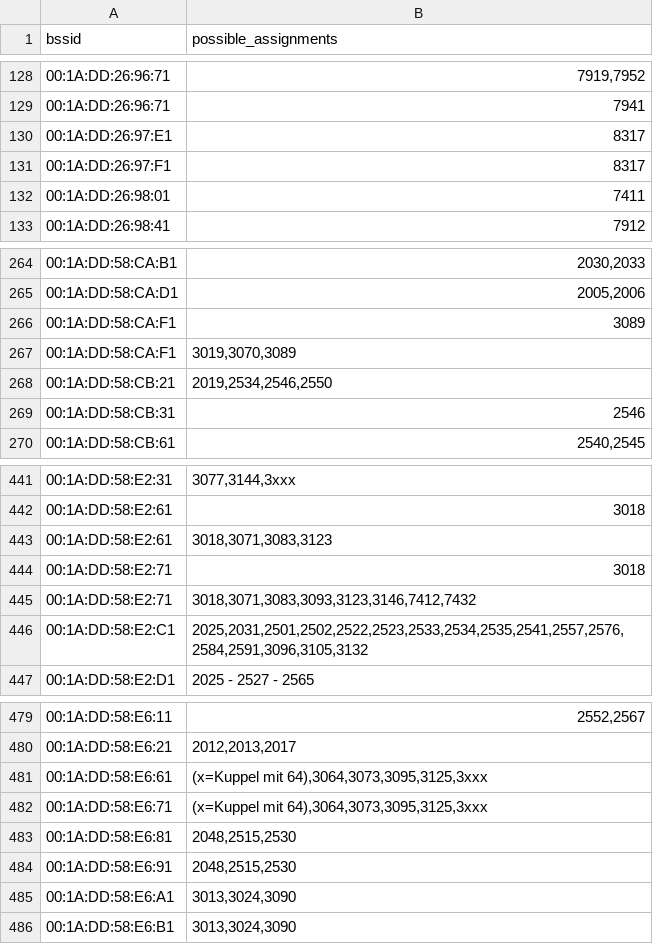
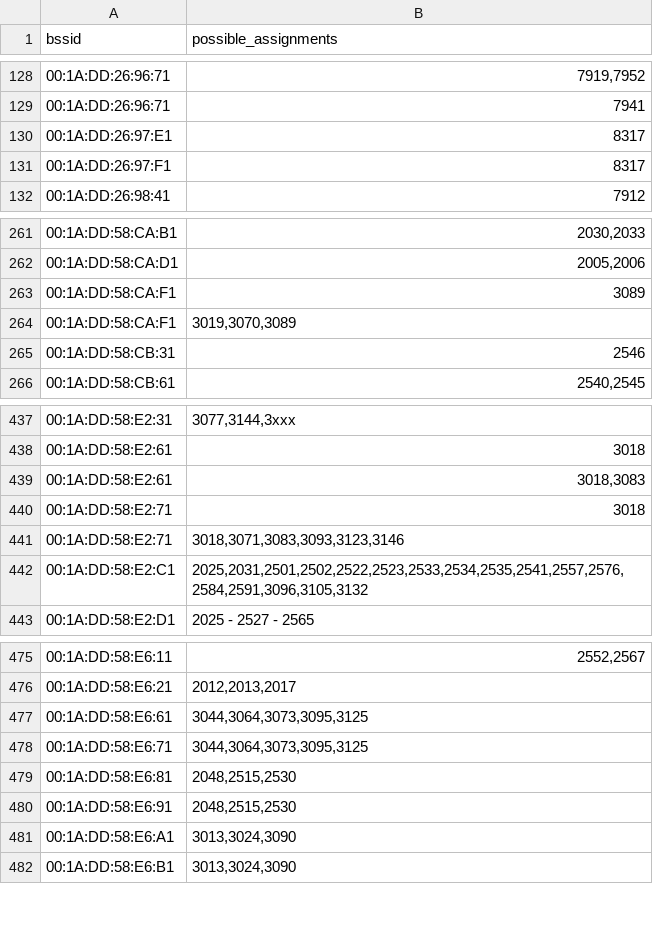
Before and after one commit to MrKrisKrisu/Public-transport-tracking-data, a CSV file: unsorted assignments.csv, drawn as a sheet; only a part is shown, gaps mark what is left out; the diff covers the shown part only.

```diff
--- a/unsorted assignments.csv
+++ b/unsorted assignments.csv
@@ -131,3 +131,2 @@ bssid,possible_assignments
 00:1A:DD:26:97:F1,8317
-00:1A:DD:26:98:01,7411
 00:1A:DD:26:98:41,7912
@@ -267,3 +264,2 @@ bssid,possible_assignments
 00:1A:DD:58:CA:F1,"3019,3070,3089"
-00:1A:DD:58:CB:21,"2019,2534,2546,2550"
 00:1A:DD:58:CB:31,2546
@@ -442,5 +438,5 @@ bssid,possible_assignments
 00:1A:DD:58:E2:61,3018
-00:1A:DD:58:E2:61,"3018,3071,3083,3123"
+00:1A:DD:58:E2:61,"3018,3083"
 00:1A:DD:58:E2:71,3018
-00:1A:DD:58:E2:71,"3018,3071,3083,3093,3123,3146,7412,7432"
+00:1A:DD:58:E2:71,"3018,3071,3083,3093,3123,3146"
 00:1A:DD:58:E2:C1,"2025,2031,2501,2502,2522,2523,2533,2534,2535,2541,2557,2576,2584,2591,3096,3105,3132"
@@ -480,4 +476,4 @@ bssid,possible_assignments
 00:1A:DD:58:E6:21,"2012,2013,2017"
-00:1A:DD:58:E6:61,"(x=Kuppel mit 64),3064,3073,3095,3125,3xxx"
-00:1A:DD:58:E6:71,"(x=Kuppel mit 64),3064,3073,3095,3125,3xxx"
+00:1A:DD:58:E6:61,"3044,3064,3073,3095,3125"
+00:1A:DD:58:E6:71,"3044,3064,3073,3095,3125"
 00:1A:DD:58:E6:81,"2048,2515,2530"
```
Also changed, not shown: 2 added rows, 2 removed rows and 6 edited cells elsewhere in this file, company_1_uestra-hannover.csv.
